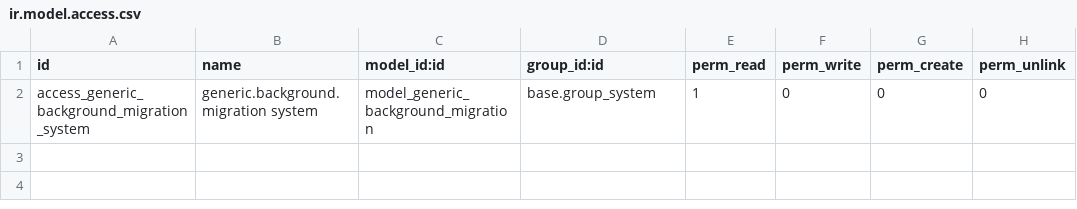
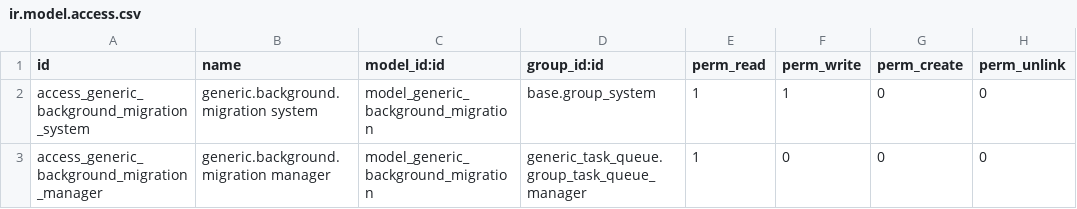
Before and after one commit to crnd-inc/generic-background-service, a CSV file: generic_background_migration/security/ir.model.access.csv, drawn as a sheet.

Commit message:
Added ability to view background migration and force reschedule manually

```diff
--- a/generic_background_migration/security/ir.model.access.csv
+++ b/generic_background_migration/security/ir.model.access.csv
@@ -1,2 +1,3 @@
 id,name,model_id:id,group_id:id,perm_read,perm_write,perm_create,perm_unlink
-access_generic_background_migration_system,generic.background.migration system,model_generic_background_migration,base.group_system,1,0,0,0
+access_generic_background_migration_system,generic.background.migration system,model_generic_background_migration,base.group_system,1,1,0,0
+access_generic_background_migration_manager,generic.background.migration manager,model_generic_background_migration,generic_task_queue.group_task_queue_manager,1,0,0,0
```
Also changed, not shown: 3 other files.
